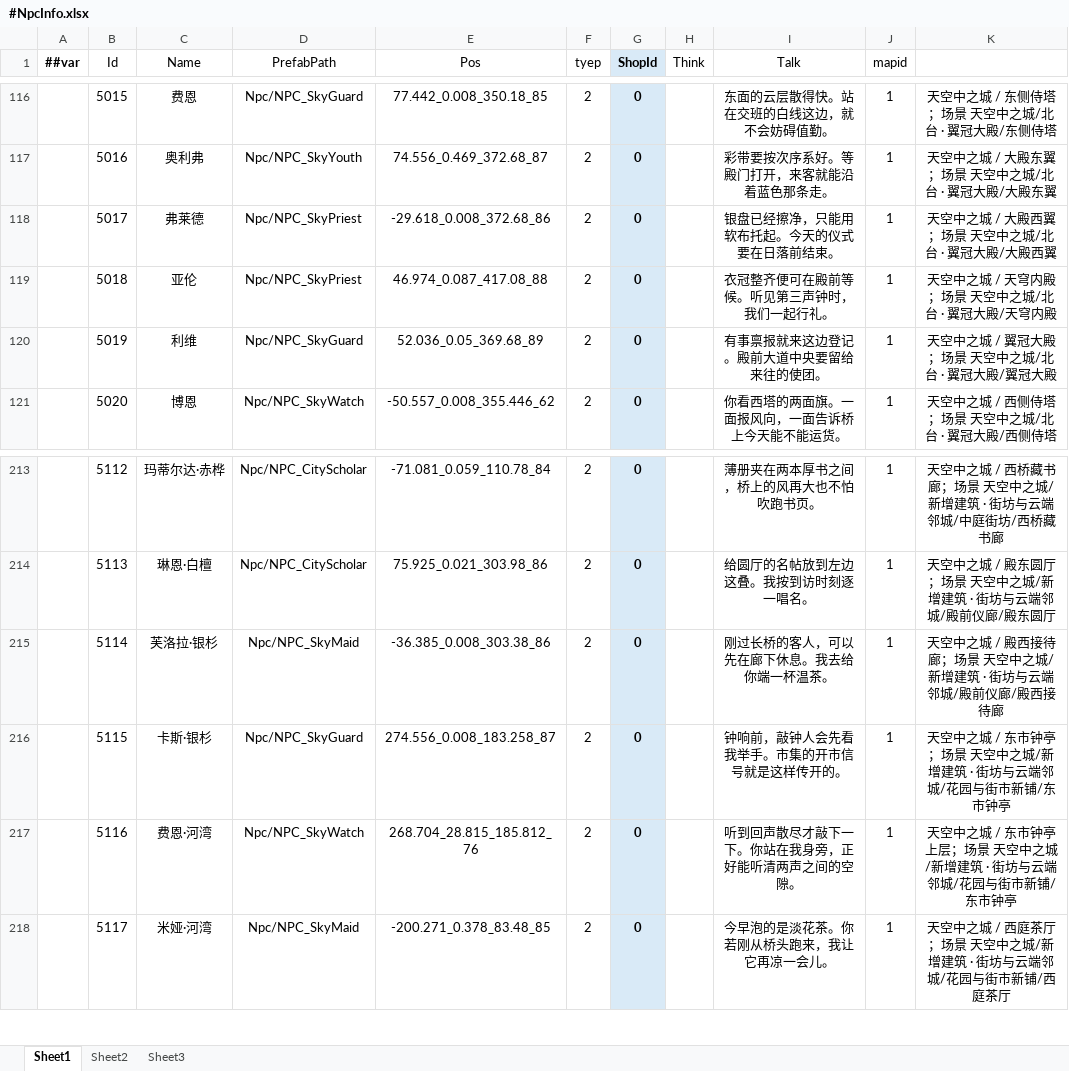
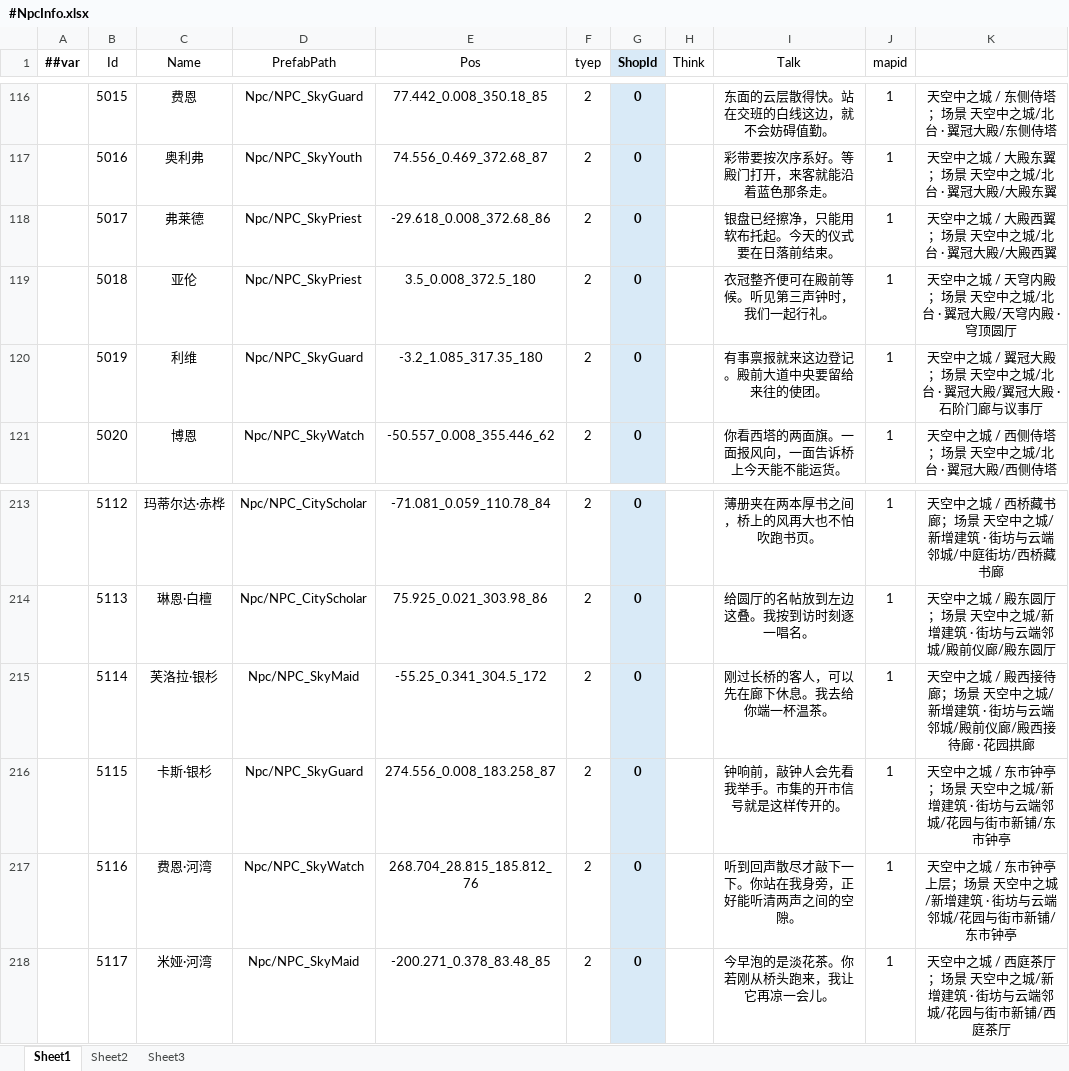
Before and after one commit to LiuXiaoBinger/MMORPG__TANMING, an Excel workbook: Luaban/MiniTemplate/Datas/#NpcInfo.xlsx, sheet Sheet1, drawn as a sheet; only a part is shown, gaps mark what is left out; values as stored, in another font and other column widths than the file's, no borders; the diff covers the shown part only; the diff names each change by its address in the sheet, - before the commit and + after, or states it on an @@ line.

```diff
--- a/Luaban/MiniTemplate/Datas/#NpcInfo.xlsx (sheet Sheet1)
+++ b/Luaban/MiniTemplate/Datas/#NpcInfo.xlsx (sheet Sheet1)
-E119 (Pos): 46.974_0.087_417.08_88
+E119 (Pos): 3.5_0.008_372.5_180
-K119: 天空中之城 / 天穹内殿；场景 天空中之城/北台 · 翼冠大殿/天穹内殿
+K119: 天空中之城 / 天穹内殿；场景 天空中之城/北台 · 翼冠大殿/天穹内殿 · 穹顶圆厅
-E120 (Pos): 52.036_0.05_369.68_89
+E120 (Pos): -3.2_1.085_317.35_180
-K120: 天空中之城 / 翼冠大殿；场景 天空中之城/北台 · 翼冠大殿/翼冠大殿
+K120: 天空中之城 / 翼冠大殿；场景 天空中之城/北台 · 翼冠大殿/翼冠大殿 · 石阶门廊与议事厅
-E215 (Pos): -36.385_0.008_303.38_86
+E215 (Pos): -55.25_0.341_304.5_172
-K215: …西接待廊
+K215: …西接待廊 · 花园拱廊
```
Also changed, not shown: 33 edited cells elsewhere in this sheet, 1 other file.
